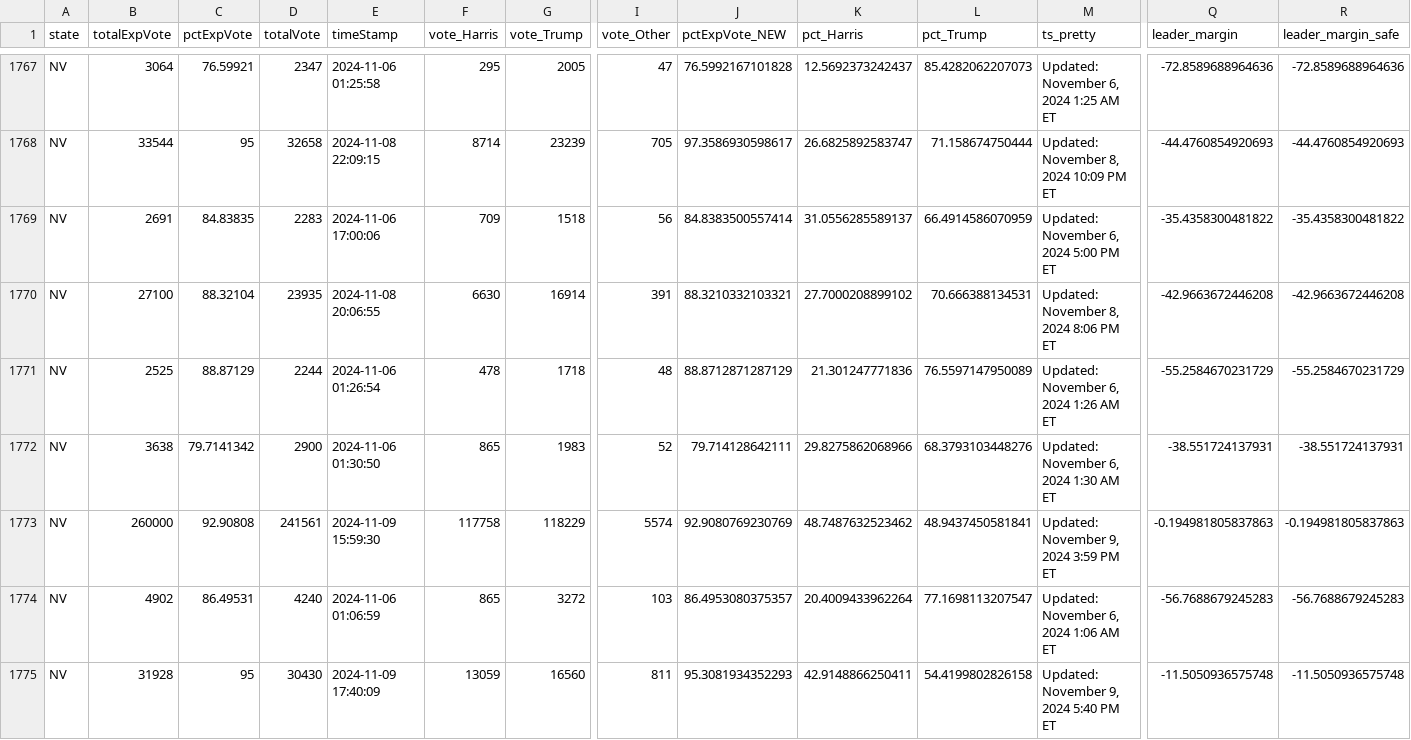
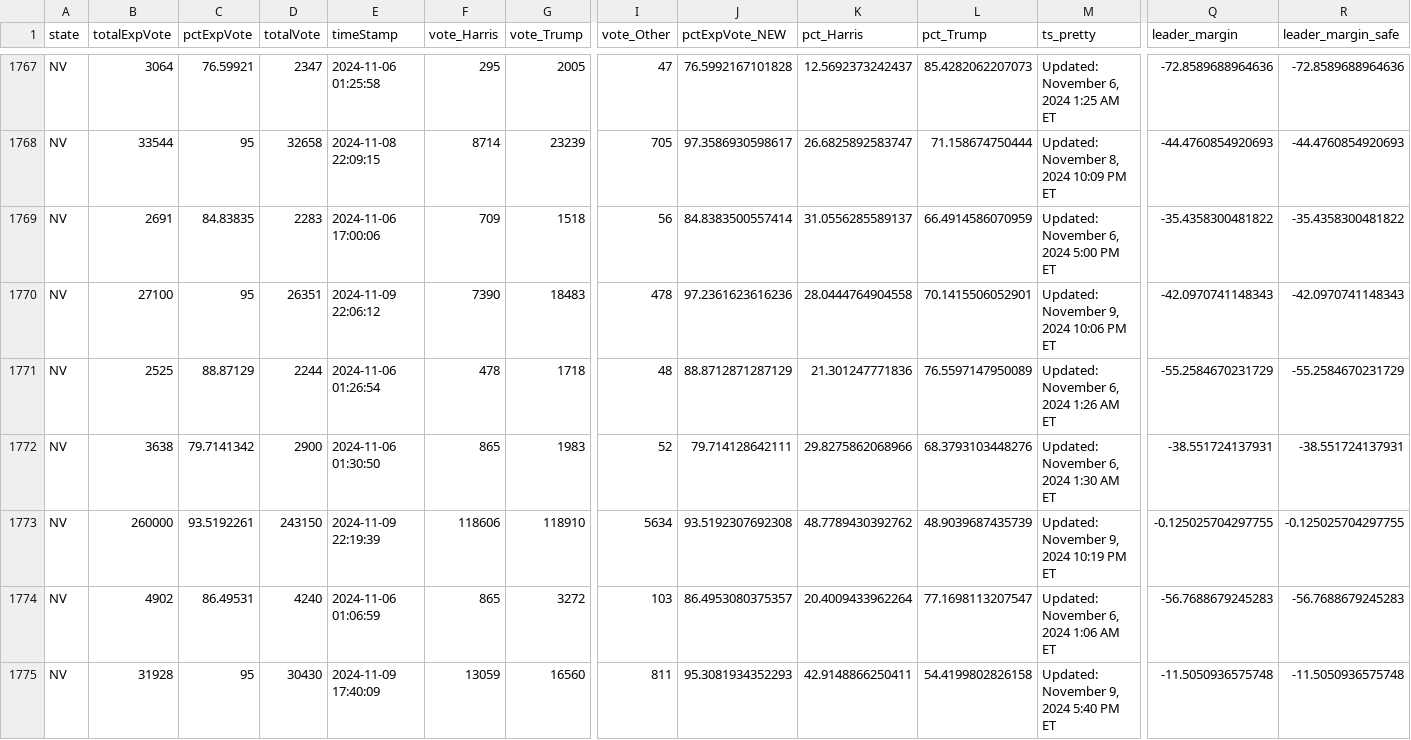
Before and after one commit to cbs-news-data/election-2024-maps, a CSV file: output/all_counties_clean_2024.csv, drawn as a sheet; only a part is shown, gaps mark what is left out; the diff covers the shown part only; the diff names each change by its address in the sheet, - before the commit and + after, or states it on an @@ line.

Commit message:
Live data updated

```diff
--- a/output/all_counties_clean_2024.csv
+++ b/output/all_counties_clean_2024.csv
-C1770 (pctExpVote): 88.32104
+C1770 (pctExpVote): 95
-D1770 (totalVote): 23935
+D1770 (totalVote): 26351
-E1770 (timeStamp): 2024-11-08 20:06:55
+E1770 (timeStamp): 2024-11-09 22:06:12
-F1770 (vote_Harris): 6630
+F1770 (vote_Harris): 7390
-G1770 (vote_Trump): 16914
+G1770 (vote_Trump): 18483
-I1770 (vote_Other): 391
+I1770 (vote_Other): 478
-J1770 (pctExpVote_NEW): 88.3210332103321
+J1770 (pctExpVote_NEW): 97.2361623616236
-K1770 (pct_Harris): 27.7000208899102
+K1770 (pct_Harris): 28.0444764904558
-L1770 (pct_Trump): 70.666388134531
+L1770 (pct_Trump): 70.1415506052901
-M1770 (ts_pretty): Updated: November 8, 2024 8:06 PM ET
+M1770 (ts_pretty): Updated: November 9, 2024 10:06 PM ET
-Q1770 (leader_margin): -42.9663672446208
+Q1770 (leader_margin): -42.0970741148343
-R1770 (leader_margin_safe): -42.9663672446208
+R1770 (leader_margin_safe): -42.0970741148343
-C1773 (pctExpVote): 92.90808
+C1773 (pctExpVote): 93.5192261
-D1773 (totalVote): 241561
+D1773 (totalVote): 243150
-E1773 (timeStamp): 2024-11-09 15:59:30
+E1773 (timeStamp): 2024-11-09 22:19:39
-F1773 (vote_Harris): 117758
+F1773 (vote_Harris): 118606
-G1773 (vote_Trump): 118229
+G1773 (vote_Trump): 118910
-I1773 (vote_Other): 5574
+I1773 (vote_Other): 5634
-J1773 (pctExpVote_NEW): 92.9080769230769
+J1773 (pctExpVote_NEW): 93.5192307692308
-K1773 (pct_Harris): 48.7487632523462
+K1773 (pct_Harris): 48.7789430392762
-L1773 (pct_Trump): 48.9437450581841
+L1773 (pct_Trump): 48.9039687435739
-M1773 (ts_pretty): Updated: November 9, 2024 3:59 PM ET
+M1773 (ts_pretty): Updated: November 9, 2024 10:19 PM ET
-Q1773 (leader_margin): -0.194981805837863
+Q1773 (leader_margin): -0.125025704297755
-R1773 (leader_margin_safe): -0.194981805837863
+R1773 (leader_margin_safe): -0.125025704297755
```
Also changed, not shown: 2 edited cells elsewhere in this file.
